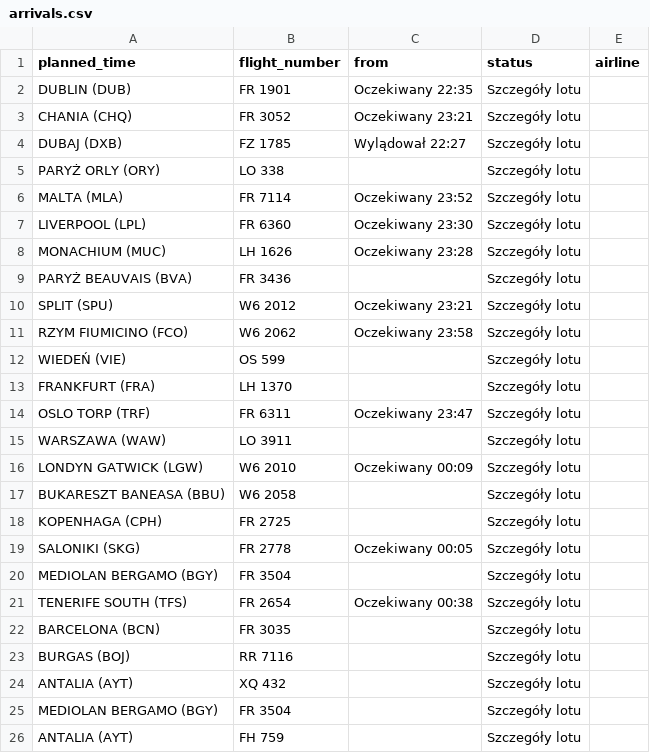
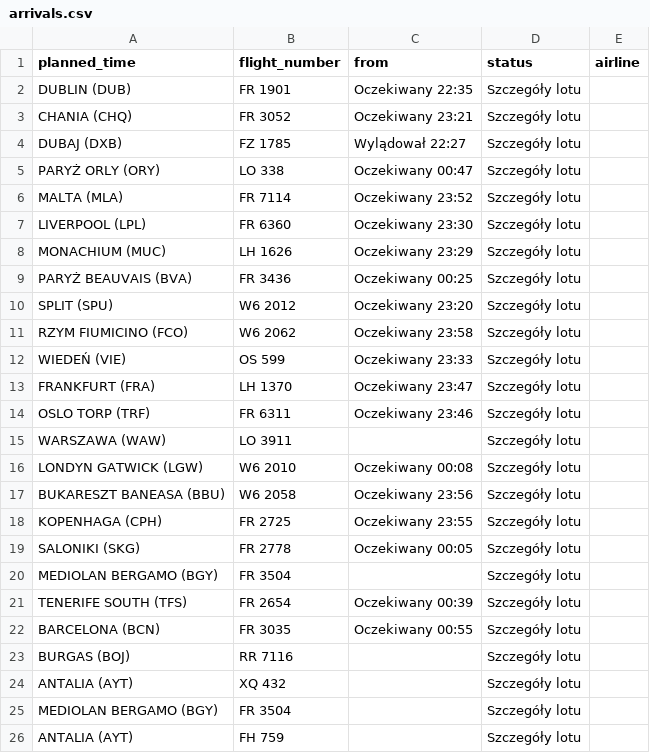
Before and after one commit to przemyslawbaran2993-droid/codex-test, a CSV file: data/arrivals.csv, drawn as a sheet; only a part is shown.

```diff
--- a/data/arrivals.csv
+++ b/data/arrivals.csv
@@ -4,20 +4,20 @@ CHANIA (CHQ);FR 3052;Oczekiwany 23:21;Szczegóły lotu;
 DUBAJ (DXB);FZ 1785;Wylądował 22:27;Szczegóły lotu;
-PARYŻ ORLY (ORY);LO 338;;Szczegóły lotu;
+PARYŻ ORLY (ORY);LO 338;Oczekiwany 00:47;Szczegóły lotu;
 MALTA (MLA);FR 7114;Oczekiwany 23:52;Szczegóły lotu;
 LIVERPOOL (LPL);FR 6360;Oczekiwany 23:30;Szczegóły lotu;
-MONACHIUM (MUC);LH 1626;Oczekiwany 23:28;Szczegóły lotu;
-PARYŻ BEAUVAIS (BVA);FR 3436;;Szczegóły lotu;
-SPLIT (SPU);W6 2012;Oczekiwany 23:21;Szczegóły lotu;
+MONACHIUM (MUC);LH 1626;Oczekiwany 23:29;Szczegóły lotu;
+PARYŻ BEAUVAIS (BVA);FR 3436;Oczekiwany 00:25;Szczegóły lotu;
+SPLIT (SPU);W6 2012;Oczekiwany 23:20;Szczegóły lotu;
 RZYM FIUMICINO (FCO);W6 2062;Oczekiwany 23:58;Szczegóły lotu;
-WIEDEŃ (VIE);OS 599;;Szczegóły lotu;
-FRANKFURT (FRA);LH 1370;;Szczegóły lotu;
-OSLO TORP (TRF);FR 6311;Oczekiwany 23:47;Szczegóły lotu;
+WIEDEŃ (VIE);OS 599;Oczekiwany 23:33;Szczegóły lotu;
+FRANKFURT (FRA);LH 1370;Oczekiwany 23:47;Szczegóły lotu;
+OSLO TORP (TRF);FR 6311;Oczekiwany 23:46;Szczegóły lotu;
 WARSZAWA (WAW);LO 3911;;Szczegóły lotu;
-LONDYN GATWICK (LGW);W6 2010;Oczekiwany 00:09;Szczegóły lotu;
-BUKARESZT BANEASA (BBU);W6 2058;;Szczegóły lotu;
-KOPENHAGA (CPH);FR 2725;;Szczegóły lotu;
+LONDYN GATWICK (LGW);W6 2010;Oczekiwany 00:08;Szczegóły lotu;
+BUKARESZT BANEASA (BBU);W6 2058;Oczekiwany 23:56;Szczegóły lotu;
+KOPENHAGA (CPH);FR 2725;Oczekiwany 23:55;Szczegóły lotu;
 SALONIKI (SKG);FR 2778;Oczekiwany 00:05;Szczegóły lotu;
 MEDIOLAN BERGAMO (BGY);FR 3504;;Szczegóły lotu;
-TENERIFE SOUTH (TFS);FR 2654;Oczekiwany 00:38;Szczegóły lotu;
-BARCELONA (BCN);FR 3035;;Szczegóły lotu;
+TENERIFE SOUTH (TFS);FR 2654;Oczekiwany 00:39;Szczegóły lotu;
+BARCELONA (BCN);FR 3035;Oczekiwany 00:55;Szczegóły lotu;
 BURGAS (BOJ);RR 7116;;Szczegóły lotu;
```
